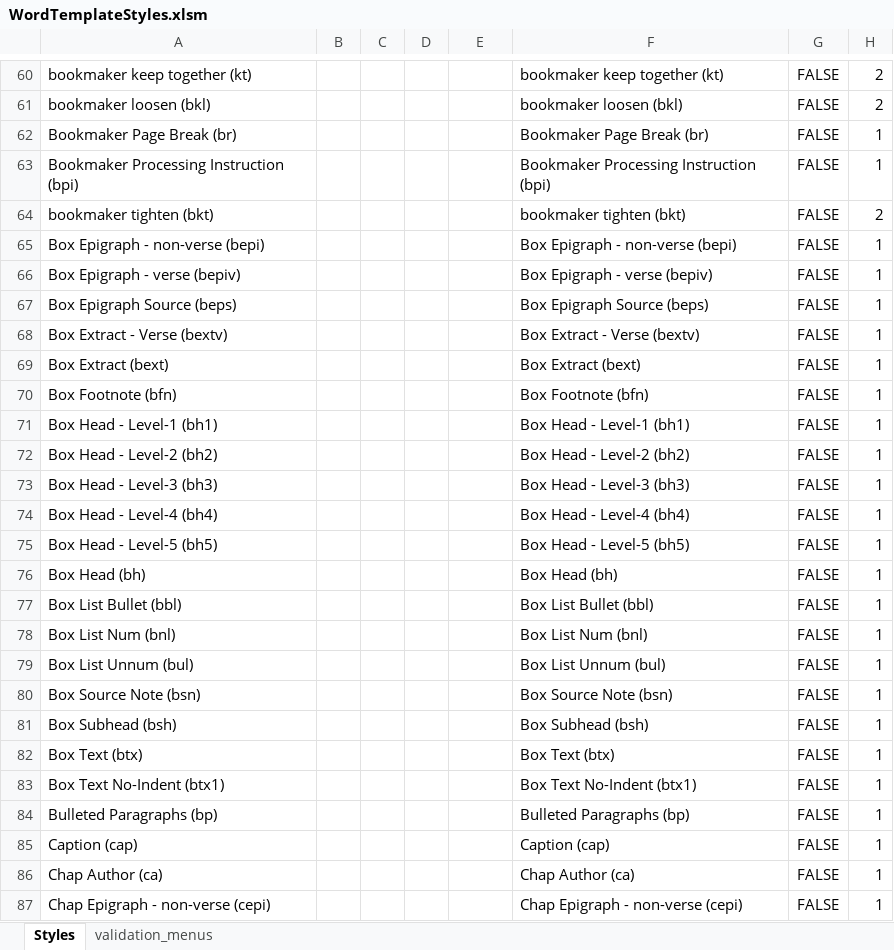
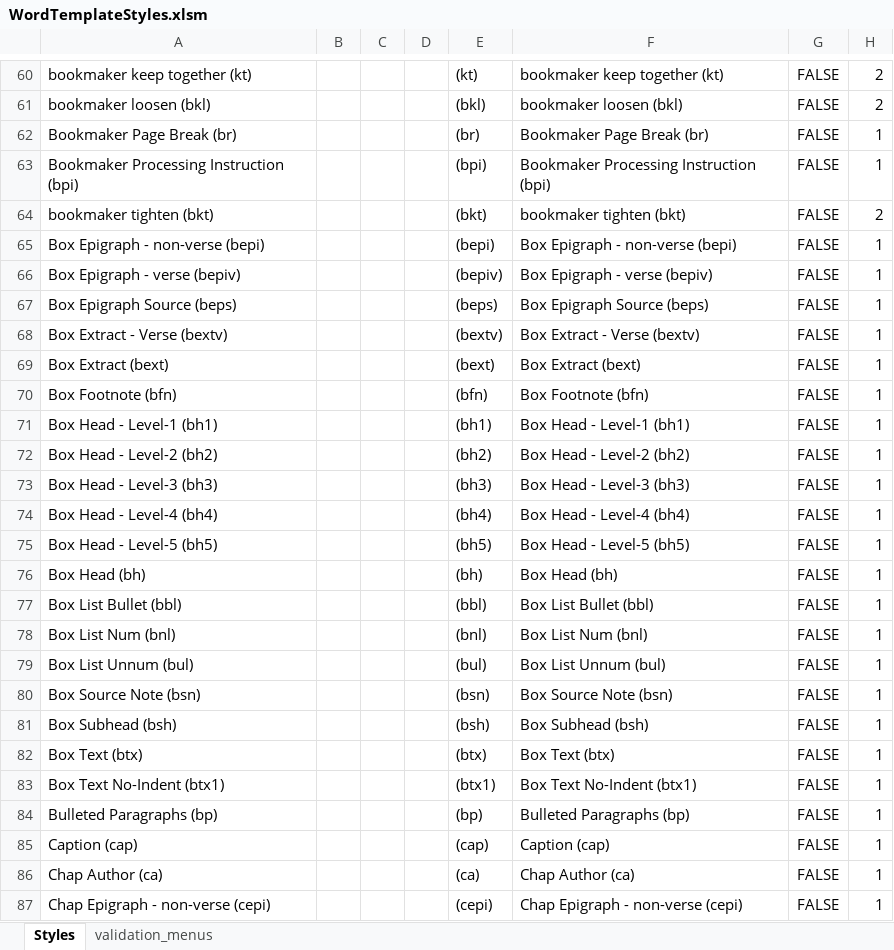
Before and after one commit to macmillanpublishers/Word-template_assets, an Excel workbook: StyleTemplate_auto-generate/WordTemplateStyles.xlsm, sheet Styles, drawn as a sheet; only a part is shown, gaps mark what is left out; values as stored, in another font and other column widths than the file's, no borders; the diff covers the shown part only; the diff names each change by its address in the sheet, - before the commit and + after, or states it on an @@ line.

```diff
--- a/StyleTemplate_auto-generate/WordTemplateStyles.xlsm (sheet Styles)
+++ b/StyleTemplate_auto-generate/WordTemplateStyles.xlsm (sheet Styles)
-E60: (empty)
+E60: (kt)
-E61: (empty)
+E61: (bkl)
-E62: (empty)
+E62: (br)
-E63: (empty)
+E63: (bpi)
-E64: (empty)
+E64: (bkt)
-E65: (empty)
+E65: (bepi)
-E66: (empty)
+E66: (bepiv)
-E67: (empty)
+E67: (beps)
-E68: (empty)
+E68: (bextv)
-E69: (empty)
+E69: (bext)
-E70: (empty)
+E70: (bfn)
-E71: (empty)
+E71: (bh1)
-E72: (empty)
+E72: (bh2)
-E73: (empty)
+E73: (bh3)
-E74: (empty)
+E74: (bh4)
-E75: (empty)
+E75: (bh5)
-E76: (empty)
+E76: (bh)
-E77: (empty)
+E77: (bbl)
-E78: (empty)
+E78: (bnl)
-E79: (empty)
+E79: (bul)
-E80: (empty)
+E80: (bsn)
-E81: (empty)
+E81: (bsh)
-E82: (empty)
+E82: (btx)
-E83: (empty)
+E83: (btx1)
-E84: (empty)
+E84: (bp)
-E85: (empty)
+E85: (cap)
-E86: (empty)
+E86: (ca)
-E87: (empty)
+E87: (cepi)
```
Also changed, not shown: 424 edited cells elsewhere in this sheet, 1 other file.
